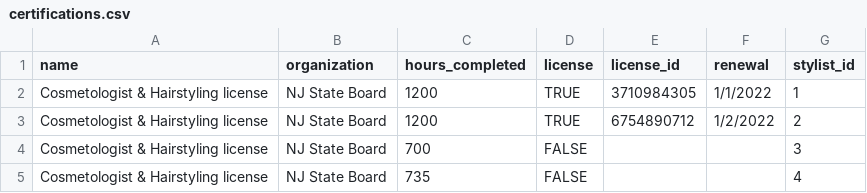
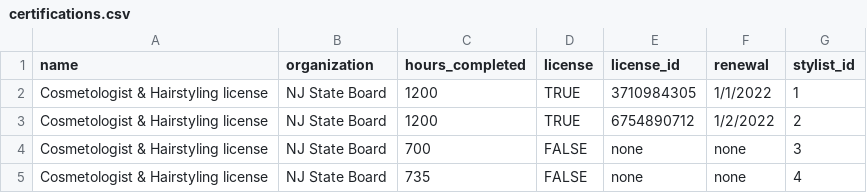
Before and after one commit to LaSkilzs/HairStudio-CRM-backend-mod5, a CSV file: db/csv/certifications.csv, drawn as a sheet.

Commit message:
Cleaned up model data, removed all nils/nulls and established relationships via serializers

```diff
--- a/db/csv/certifications.csv
+++ b/db/csv/certifications.csv
@@ -3,3 +3,3 @@ Cosmetologist & Hairstyling license,NJ State Board,1200,TRUE,3710984305,1/1/2022
 Cosmetologist & Hairstyling license,NJ State Board,1200,TRUE,6754890712,1/2/2022,2
-Cosmetologist & Hairstyling license,NJ State Board,700,FALSE,,,3
-Cosmetologist & Hairstyling license,NJ State Board,735,FALSE,,,4
+Cosmetologist & Hairstyling license,NJ State Board,700,FALSE,none,none,3
+Cosmetologist & Hairstyling license,NJ State Board,735,FALSE,none,none,4
```
Also changed, not shown: db/csv/hair_cards.csv, 33 other files.
